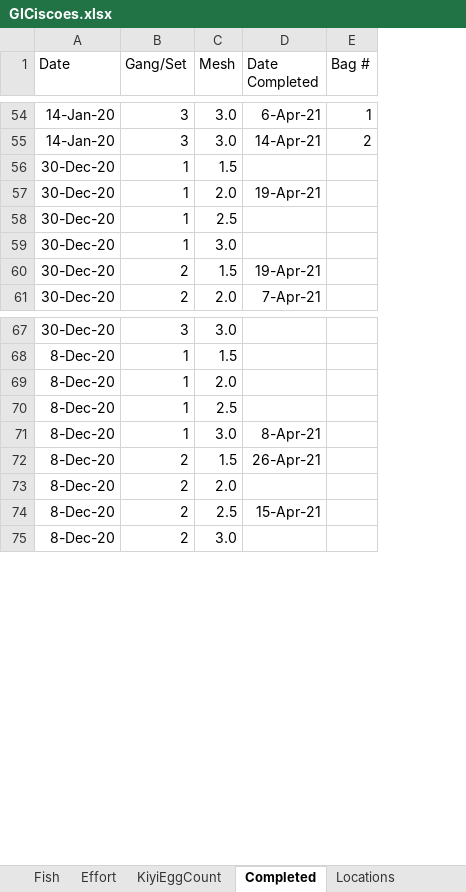
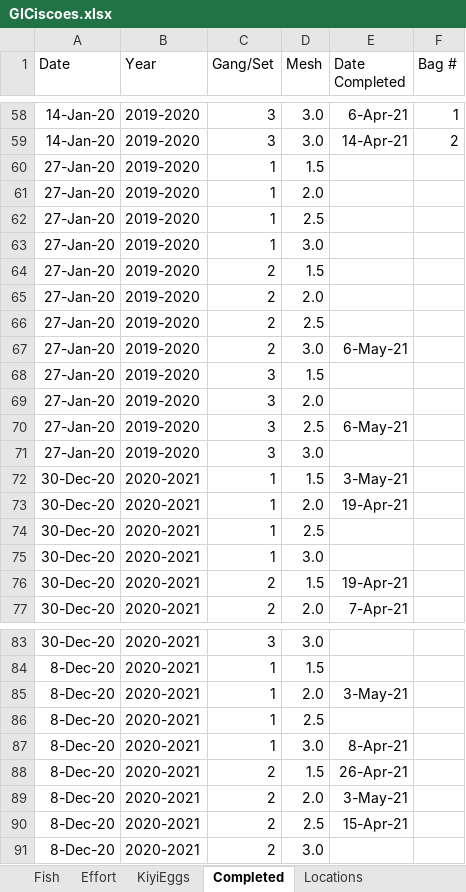
Before and after one commit to MarkRVinson/Kiyi-Reproductive-Biology, an Excel workbook: Data/GICiscoes.xlsx, sheet Completed, drawn as a sheet; only a part is shown, gaps mark what is left out; values as stored, in another font and other column widths than the file's, no borders; addresses are those after the commit; the diff covers the shown part only; the diff names each change by its address in the sheet, - before the commit and + after, or states it on an @@ line.

```diff
--- a/Data/GICiscoes.xlsx (sheet Completed)
+++ b/Data/GICiscoes.xlsx (sheet Completed)
-sheet tab: KiyiEggCount
+sheet tab: KiyiEggs
+column B (Year), rows 58-59: 2019-2020 | 2019-2020; rows 72-77: all 2020-2021; rows 83-91: all 2020-2021
+row 60: 27-Jan-20 | 2019-2020 | 1 | 1.5
+row 61: 27-Jan-20 | 2019-2020 | 1 | 2.0
+row 62: 27-Jan-20 | 2019-2020 | 1 | 2.5
+row 63: 27-Jan-20 | 2019-2020 | 1 | 3.0
+row 64: 27-Jan-20 | 2019-2020 | 2 | 1.5
+row 65: 27-Jan-20 | 2019-2020 | 2 | 2.0
+row 66: 27-Jan-20 | 2019-2020 | 2 | 2.5
+row 67: 27-Jan-20 | 2019-2020 | 2 | 3.0 | 6-May-21
+row 68: 27-Jan-20 | 2019-2020 | 3 | 1.5
+row 69: 27-Jan-20 | 2019-2020 | 3 | 2.0
+row 70: 27-Jan-20 | 2019-2020 | 3 | 2.5 | 6-May-21
+row 71: 27-Jan-20 | 2019-2020 | 3 | 3.0
-E72 (Date Completed): (empty)
+E72 (Date Completed): 3-May-21
-E85 (Date Completed): (empty)
+E85 (Date Completed): 3-May-21
-E89 (Date Completed): (empty)
+E89 (Date Completed): 3-May-21
```
Also changed, not shown: 16 added rows and 4 edited cells elsewhere in this sheet, sheet Fish, sheet Effort.
